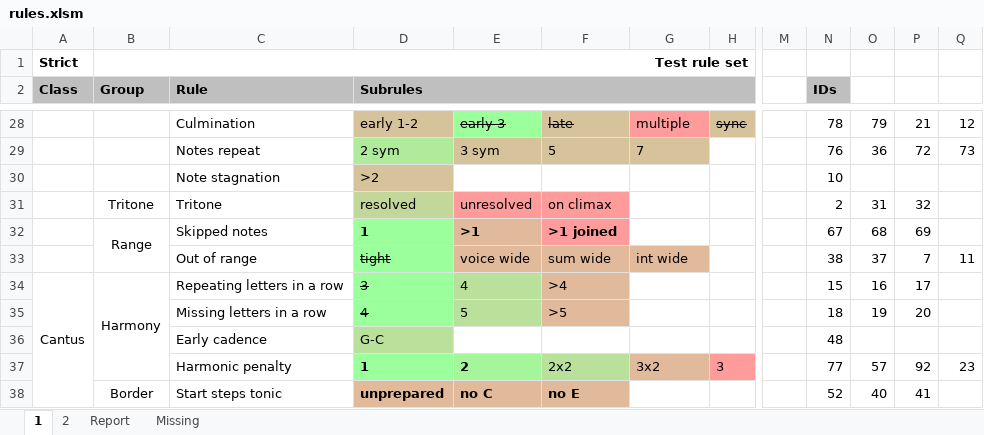
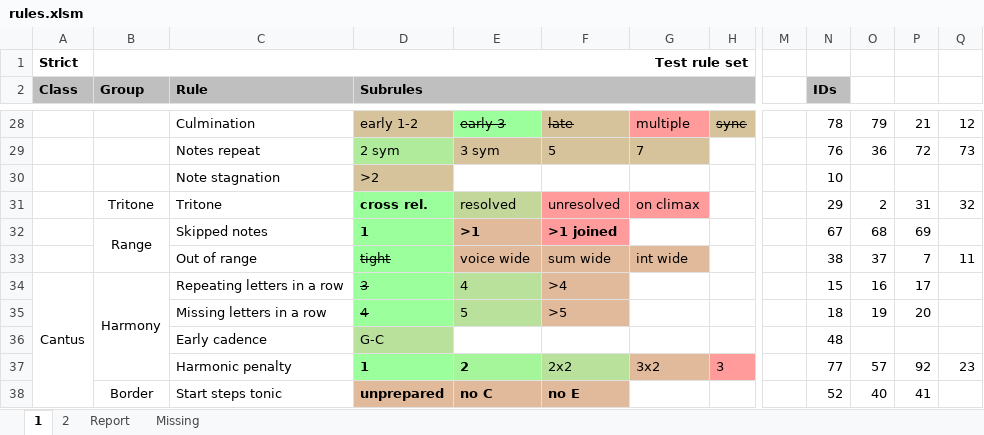
Before and after one commit to rualark/MGen, an Excel workbook: MGen/configs/GenCF1/include/rules.xlsm, sheet 1, drawn as a sheet; only a part is shown, gaps mark what is left out; values as stored, in another font and other column widths than the file's, no borders; charts and pictures not drawn; the diff names each change by its address in the sheet, - before the commit and + after, or states it on an @@ line.

```diff
--- a/MGen/configs/GenCF1/include/rules.xlsm (sheet 1)
+++ b/MGen/configs/GenCF1/include/rules.xlsm (sheet 1)
-D31 (Subrules): resolved
+D31 (Subrules): cross rel.
@@ D31 fill: #C3D79B → #9BFF9B, bold: off → on @@
-E31: unresolved
+E31: resolved
-E31 fill: #FF9B9B
+E31 fill: #C3D79B
-F31: on climax
+F31: unresolved
-G31: (empty)
+G31: on climax
-G31 fill: none
+G31 fill: #FF9B9B
-N31 (IDs): 2
+N31 (IDs): 29
-O31: 31
+O31: 2
-P31: 32
+P31: 31
-Q31: (empty)
+Q31: 32
```
Also changed, not shown: sheet 2, 4 other files.
